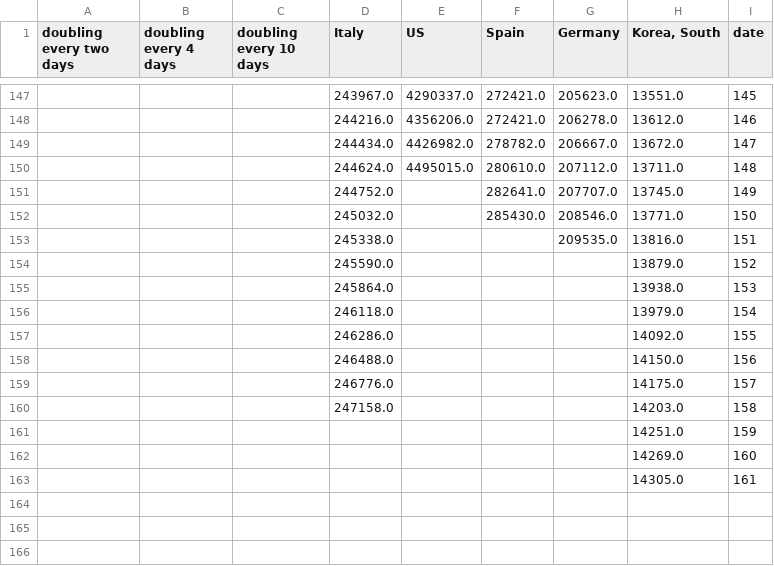
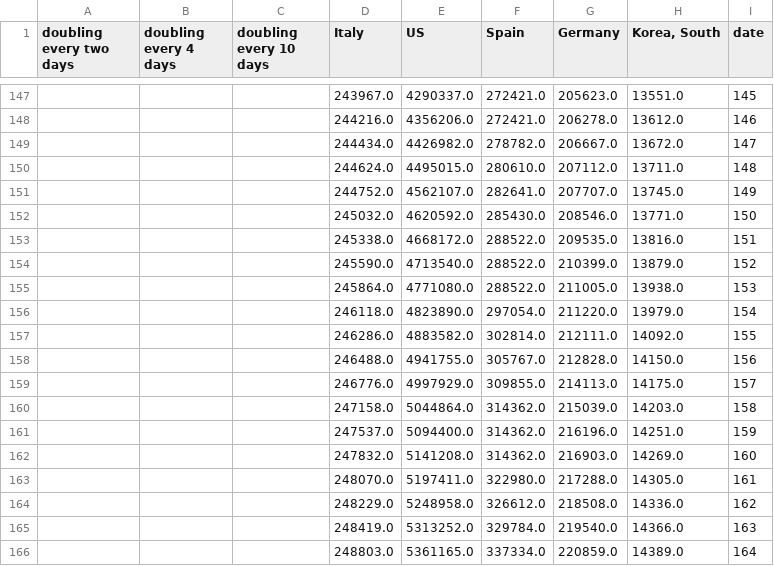
Before and after one commit to vivekdhameliya/ds_COVID-19, a CSV file: data/processed/COVID_small_sync_timeline_table.csv, drawn as a sheet; only a part is shown, gaps mark what is left out; the diff covers the shown part only.

```diff
--- a/data/processed/COVID_small_sync_timeline_table.csv
+++ b/data/processed/COVID_small_sync_timeline_table.csv
@@ -150,14 +150,17 @@ doubling every two days;doubling every 4 days;doubling every 10 days;Italy;US;Sp
 ;;;244624.0;4495015.0;280610.0;207112.0;13711.0;148
-;;;244752.0;;282641.0;207707.0;13745.0;149
-;;;245032.0;;285430.0;208546.0;13771.0;150
-;;;245338.0;;;209535.0;13816.0;151
-;;;245590.0;;;;13879.0;152
-;;;245864.0;;;;13938.0;153
-;;;246118.0;;;;13979.0;154
-;;;246286.0;;;;14092.0;155
-;;;246488.0;;;;14150.0;156
-;;;246776.0;;;;14175.0;157
-;;;247158.0;;;;14203.0;158
-;;;;;;;14251.0;159
-;;;;;;;14269.0;160
-;;;;;;;14305.0;161
+;;;244752.0;4562107.0;282641.0;207707.0;13745.0;149
+;;;245032.0;4620592.0;285430.0;208546.0;13771.0;150
+;;;245338.0;4668172.0;288522.0;209535.0;13816.0;151
+;;;245590.0;4713540.0;288522.0;210399.0;13879.0;152
+;;;245864.0;4771080.0;288522.0;211005.0;13938.0;153
+;;;246118.0;4823890.0;297054.0;211220.0;13979.0;154
+;;;246286.0;4883582.0;302814.0;212111.0;14092.0;155
+;;;246488.0;4941755.0;305767.0;212828.0;14150.0;156
+;;;246776.0;4997929.0;309855.0;214113.0;14175.0;157
+;;;247158.0;5044864.0;314362.0;215039.0;14203.0;158
+;;;247537.0;5094400.0;314362.0;216196.0;14251.0;159
+;;;247832.0;5141208.0;314362.0;216903.0;14269.0;160
+;;;248070.0;5197411.0;322980.0;217288.0;14305.0;161
+;;;248229.0;5248958.0;326612.0;218508.0;14336.0;162
+;;;248419.0;5313252.0;329784.0;219540.0;14366.0;163
+;;;248803.0;5361165.0;337334.0;220859.0;14389.0;164
```
Also changed, not shown: 25 added rows elsewhere in this file, data/processed/COVID_small_flat_table.csv, data/raw/NPGEO/Germany_statewise_data.csv, 33 other files.
